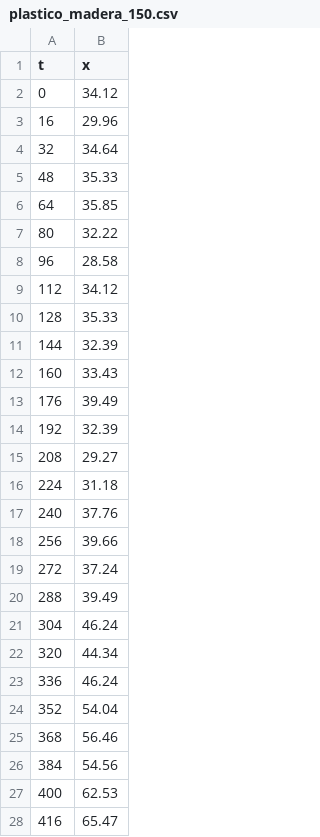
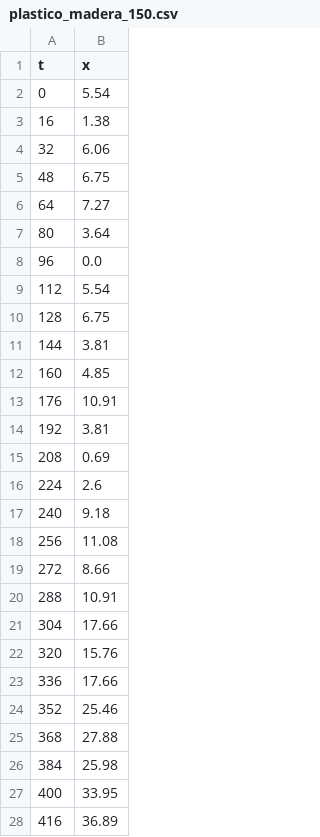
Before and after one commit to ignaschuemer7/Labo_III-Fisica_I, a CSV file: data/plastico_madera_150.csv, drawn as a sheet; only a part is shown; the diff covers the shown part only.

```diff
--- a/data/plastico_madera_150.csv
+++ b/data/plastico_madera_150.csv
@@ -1,28 +1,28 @@
 t,x
-0,34.12
-16,29.96
-32,34.64
-48,35.33
-64,35.85
-80,32.22
-96,28.58
-112,34.12
-128,35.33
-144,32.39
-160,33.43
-176,39.49
-192,32.39
-208,29.27
-224,31.18
-240,37.76
-256,39.66
-272,37.24
-288,39.49
-304,46.24
-320,44.34
-336,46.24
-352,54.04
-368,56.46
-384,54.56
-400,62.53
-416,65.47
+0,5.54
+16,1.38
+32,6.06
+48,6.75
+64,7.27
+80,3.64
+96,0.0
+112,5.54
+128,6.75
+144,3.81
+160,4.85
+176,10.91
+192,3.81
+208,0.69
+224,2.6
+240,9.18
+256,11.08
+272,8.66
+288,10.91
+304,17.66
+320,15.76
+336,17.66
+352,25.46
+368,27.88
+384,25.98
+400,33.95
+416,36.89
```
Also changed, not shown: 84 edited cells elsewhere in this file, data/papel_papel_150.csv, data/papel_papel_50.csv, 9 other files.
